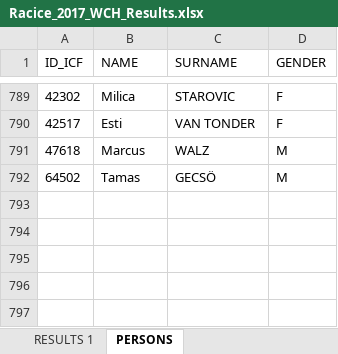
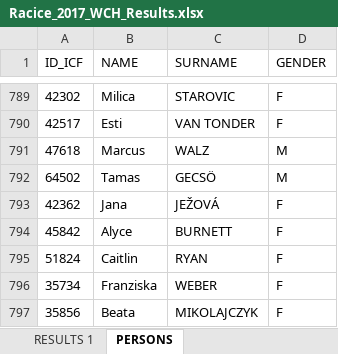
Before and after one commit to kenderfoka/race-sheets, an Excel workbook: events/Racice_2017_WCH/Racice_2017_WCH_Results.xlsx, sheet PERSONS, drawn as a sheet; only a part is shown, gaps mark what is left out; values as stored, in another font and other column widths than the file's, no borders; the diff names each change by its address in the sheet, - before the commit and + after, or states it on an @@ line.

Commit message:
Racice_2017_WCH: bind 27 empty seats (20 RU314 findings of check 7034617145, 6 same-meeting singles, row 535 JEOVÁ misprint) to 42362/45842/51824/35734/35856; PERSONS 791->796 (history wake, PR #86)

```diff
--- a/events/Racice_2017_WCH/Racice_2017_WCH_Results.xlsx (sheet PERSONS)
+++ b/events/Racice_2017_WCH/Racice_2017_WCH_Results.xlsx (sheet PERSONS)
+row 793: 42362 | Jana | JEŽOVÁ | F
+row 794: 45842 | Alyce | BURNETT | F
+row 795: 51824 | Caitlin | RYAN | F
+row 796: 35734 | Franziska | WEBER | F
+row 797: 35856 | Beata | MIKOLAJCZYK | F
```
Also changed, not shown: sheet RESULTS 1, 1 other file.
